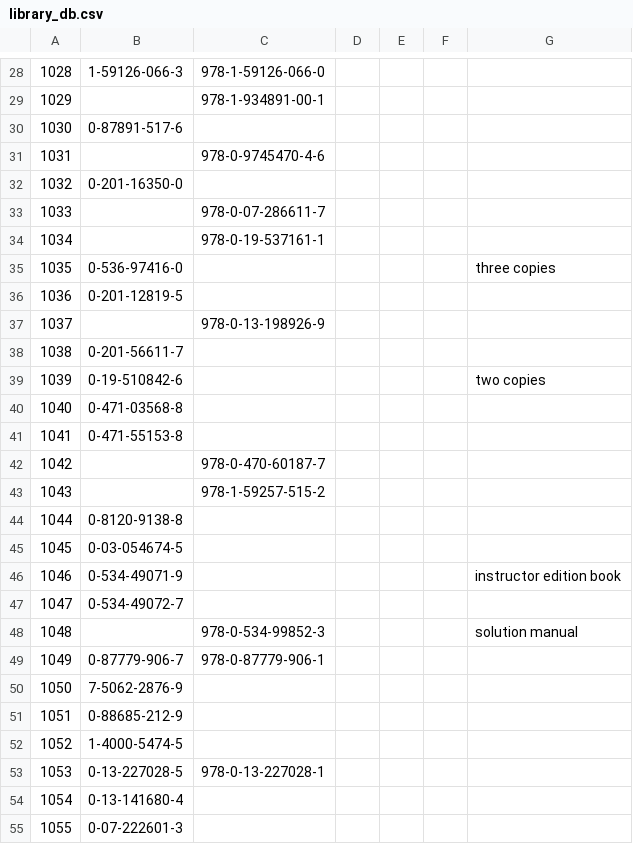
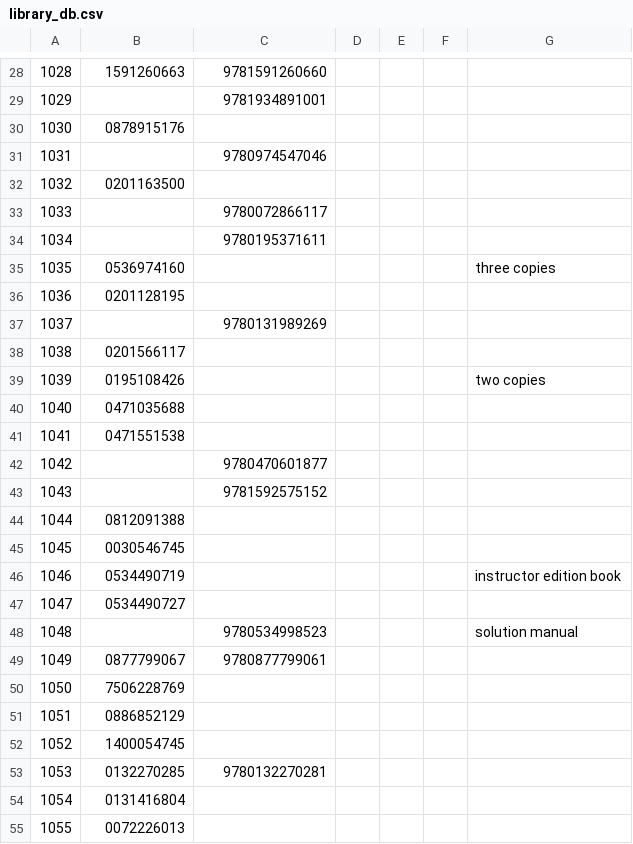
Before and after one commit to KappaEtaKappa/khk-library, a CSV file: library_db.csv, drawn as a sheet; only a part is shown, gaps mark what is left out; the diff covers the shown part only.

```diff
--- a/library_db.csv
+++ b/library_db.csv
@@ -28,28 +28,28 @@
-1028,1-59126-066-3,978-1-59126-066-0,,,,
-1029,,978-1-934891-00-1,,,,
-1030,0-87891-517-6,,,,,
-1031,,978-0-9745470-4-6,,,,
-1032,0-201-16350-0,,,,,
-1033,,978-0-07-286611-7,,,,
-1034,,978-0-19-537161-1,,,,
-1035,0-536-97416-0,,,,,three copies
-1036,0-201-12819-5,,,,,
-1037,,978-0-13-198926-9,,,,
-1038,0-201-56611-7,,,,,
-1039,0-19-510842-6,,,,,two copies
-1040,0-471-03568-8,,,,,
-1041,0-471-55153-8,,,,,
-1042,,978-0-470-60187-7,,,,
-1043,,978-1-59257-515-2,,,,
-1044,0-8120-9138-8,,,,,
-1045,0-03-054674-5,,,,,
-1046,0-534-49071-9,,,,,instructor edition book
-1047,0-534-49072-7,,,,,
-1048,,978-0-534-99852-3,,,,solution manual
-1049,0-87779-906-7,978-0-87779-906-1,,,,
-1050,7-5062-2876-9,,,,,
-1051,0-88685-212-9,,,,,
-1052,1-4000-5474-5,,,,,
-1053,0-13-227028-5,978-0-13-227028-1,,,,
-1054,0-13-141680-4,,,,,
-1055,0-07-222601-3,,,,,
+1028,1591260663,9781591260660,,,,
+1029,,9781934891001,,,,
+1030,0878915176,,,,,
+1031,,9780974547046,,,,
+1032,0201163500,,,,,
+1033,,9780072866117,,,,
+1034,,9780195371611,,,,
+1035,0536974160,,,,,three copies
+1036,0201128195,,,,,
+1037,,9780131989269,,,,
+1038,0201566117,,,,,
+1039,0195108426,,,,,two copies
+1040,0471035688,,,,,
+1041,0471551538,,,,,
+1042,,9780470601877,,,,
+1043,,9781592575152,,,,
+1044,0812091388,,,,,
+1045,0030546745,,,,,
+1046,0534490719,,,,,instructor edition book
+1047,0534490727,,,,,
+1048,,9780534998523,,,,solution manual
+1049,0877799067,9780877799061,,,,
+1050,7506228769,,,,,
+1051,0886852129,,,,,
+1052,1400054745,,,,,
+1053,0132270285,9780132270281,,,,
+1054,0131416804,,,,,
+1055,0072226013,,,,,
```
Also changed, not shown: 157 edited cells elsewhere in this file, 4 other files.
